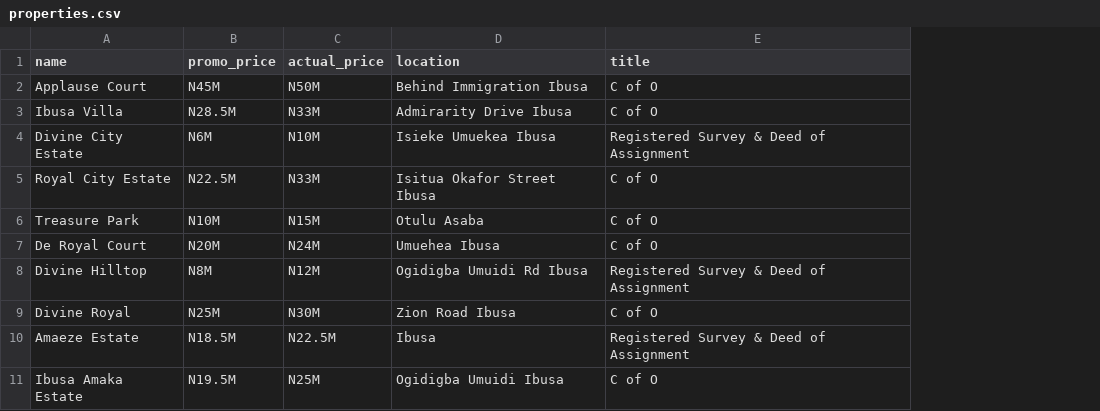
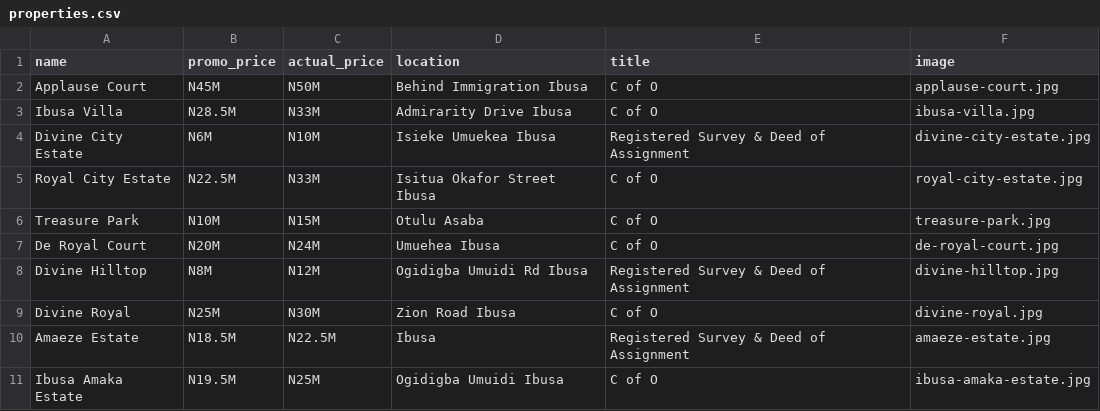
Before and after one commit to toluwalopekj-design/applause-property, a CSV file: _data/properties.csv, drawn as a sheet; the diff names each change by its address in the sheet, - before the commit and + after, or states it on an @@ line.

Commit message:
Update properties.csv

```diff
--- a/_data/properties.csv
+++ b/_data/properties.csv
+column F (image), rows 2-11: applause-court.jpg | ibusa-villa.jpg | divine-city-estate.jpg | royal-city-estate.jpg | treasure-park.jpg | de-royal-court.jpg | divine-hilltop.jpg | divine-royal.jpg | amaeze-estate.jpg | ibusa-amaka-estate.jpg
```
